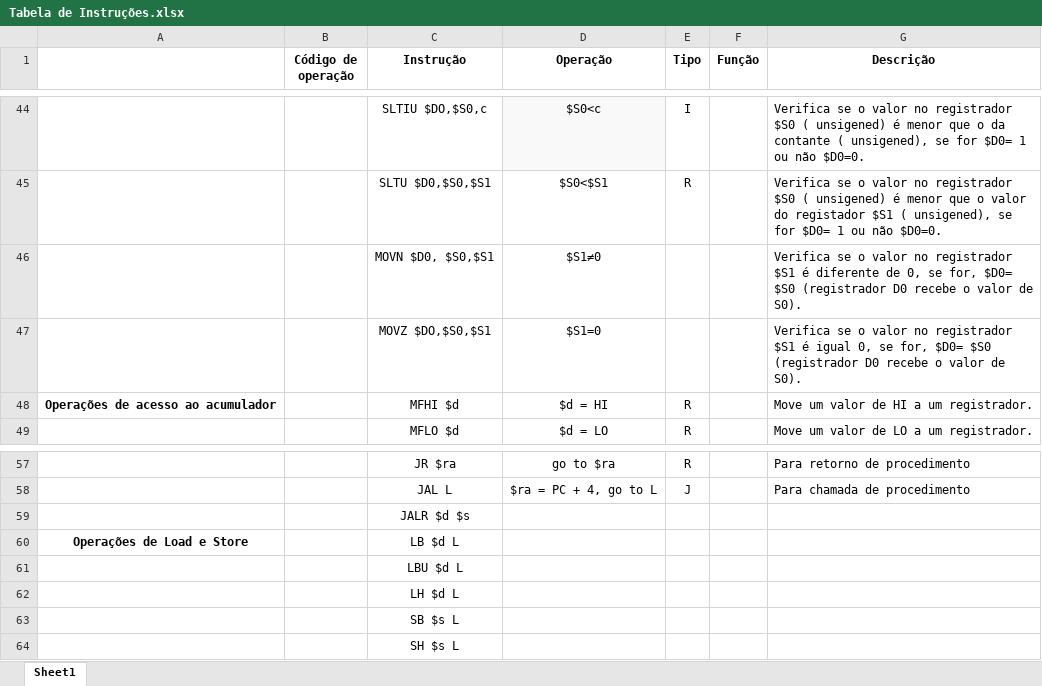
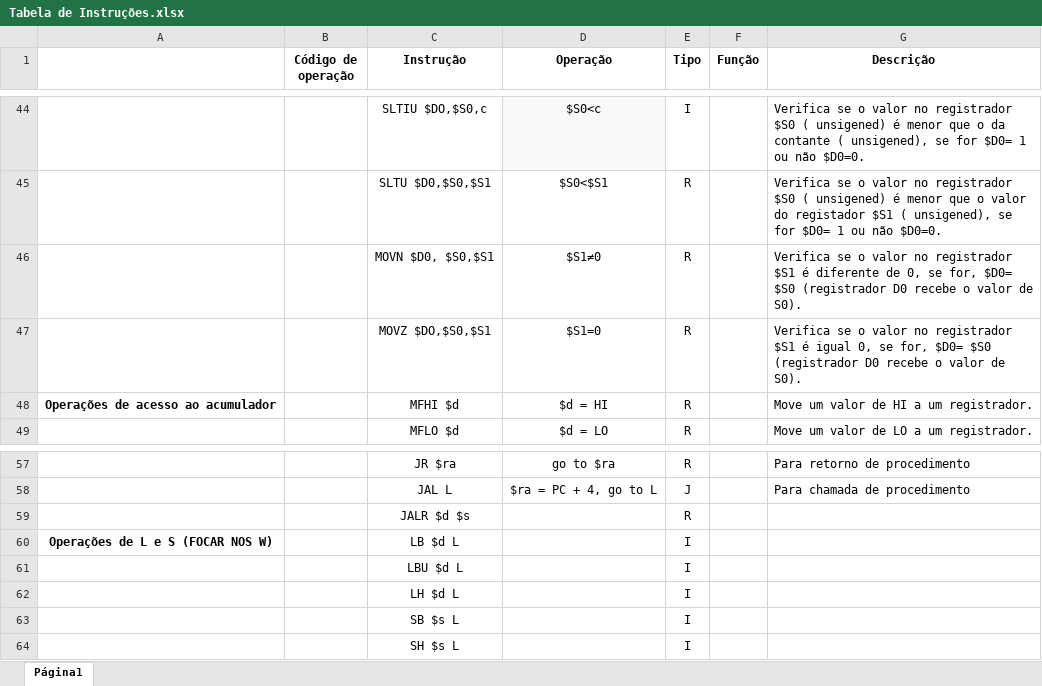
Before and after one commit to biabsantana/PBLSD2016, an Excel workbook: Tabela de Instruções.xlsx, sheet Página1, drawn as a sheet; only a part is shown, gaps mark what is left out; values as stored, in another font and other column widths than the file's, no borders; charts and pictures not drawn; the diff covers the shown part only; the diff names each change by its address in the sheet, - before the commit and + after, or states it on an @@ line.

```diff
--- a/Tabela de Instruções.xlsx (sheet Página1)
+++ b/Tabela de Instruções.xlsx (sheet Página1)
-sheet tab: Sheet1
+sheet tab: Página1
-E46:E47 (Tipo): (empty)
+E46:E47 (Tipo): R
-E59 (Tipo): (empty)
+E59 (Tipo): R
-A60: Operações de Load e Store
+A60: Operações de L e S (FOCAR NOS W)
-E60:E64 (Tipo): (empty)
+E60:E64 (Tipo): I
```
Also changed, not shown: 21 added rows, 21 removed rows, 3 moved rows and 10 edited cells elsewhere in this sheet.
